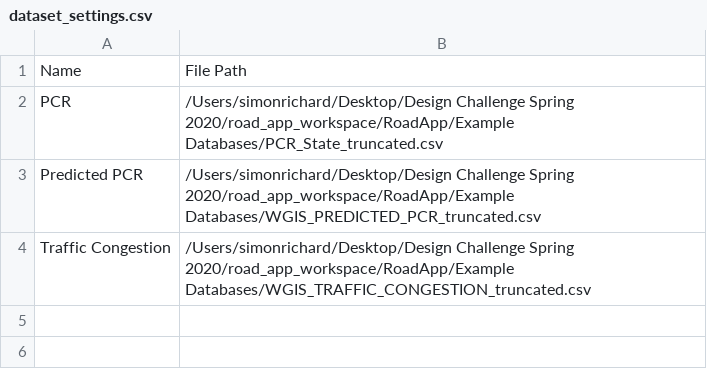
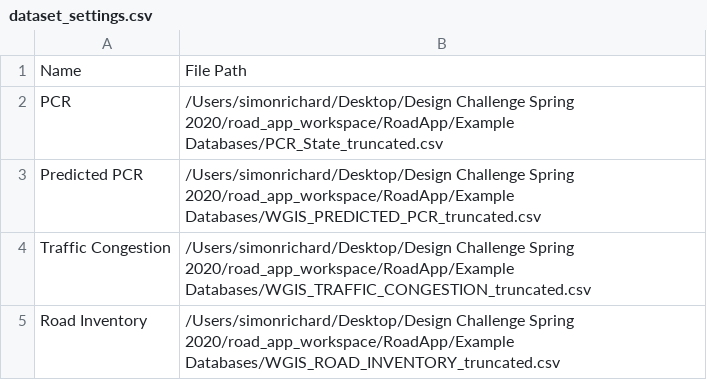
Before and after one commit to jsimonrichard/RoadApp, a CSV file: Example Settings/dataset_settings.csv, drawn as a sheet; the diff names each change by its address in the sheet, - before the commit and + after, or states it on an @@ line.

```diff
--- a/Example Settings/dataset_settings.csv
+++ b/Example Settings/dataset_settings.csv
+row 5: Road Inventory | /Users/simonrichard/Desktop/Design Challenge Spring 2020/road_app_workspace/RoadApp/Example Databases/WGIS_ROAD_INVENTORY_truncated.csv
```
Also changed, not shown: 1 other file.
